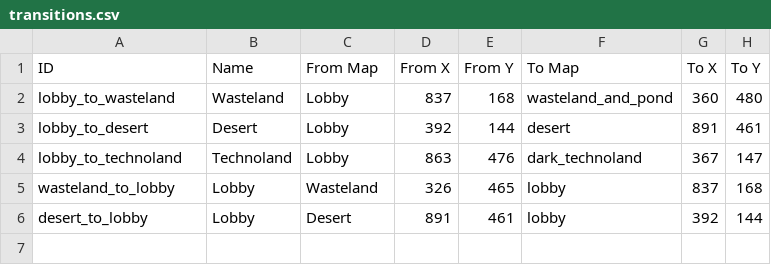
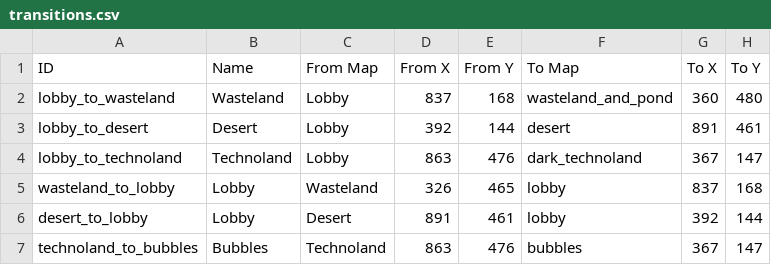
Before and after one commit to Varkalandar/tiny_places, a CSV file: tiny_places_server/src/tinyplaces/resources/transitions.csv, drawn as a sheet; the diff names each change by its address in the sheet, - before the commit and + after, or states it on an @@ line.

```diff
--- a/tiny_places_server/src/tinyplaces/resources/transitions.csv
+++ b/tiny_places_server/src/tinyplaces/resources/transitions.csv
+row 7: technoland_to_bubbles | Bubbles | Technoland | 863 | 476 | bubbles | 367 | 147
```
Also changed, not shown: tiny_places_server/src/tinyplaces/resources/creatures.csv, tiny_places_server/src/tinyplaces/resources/items.csv, 16 other files.
